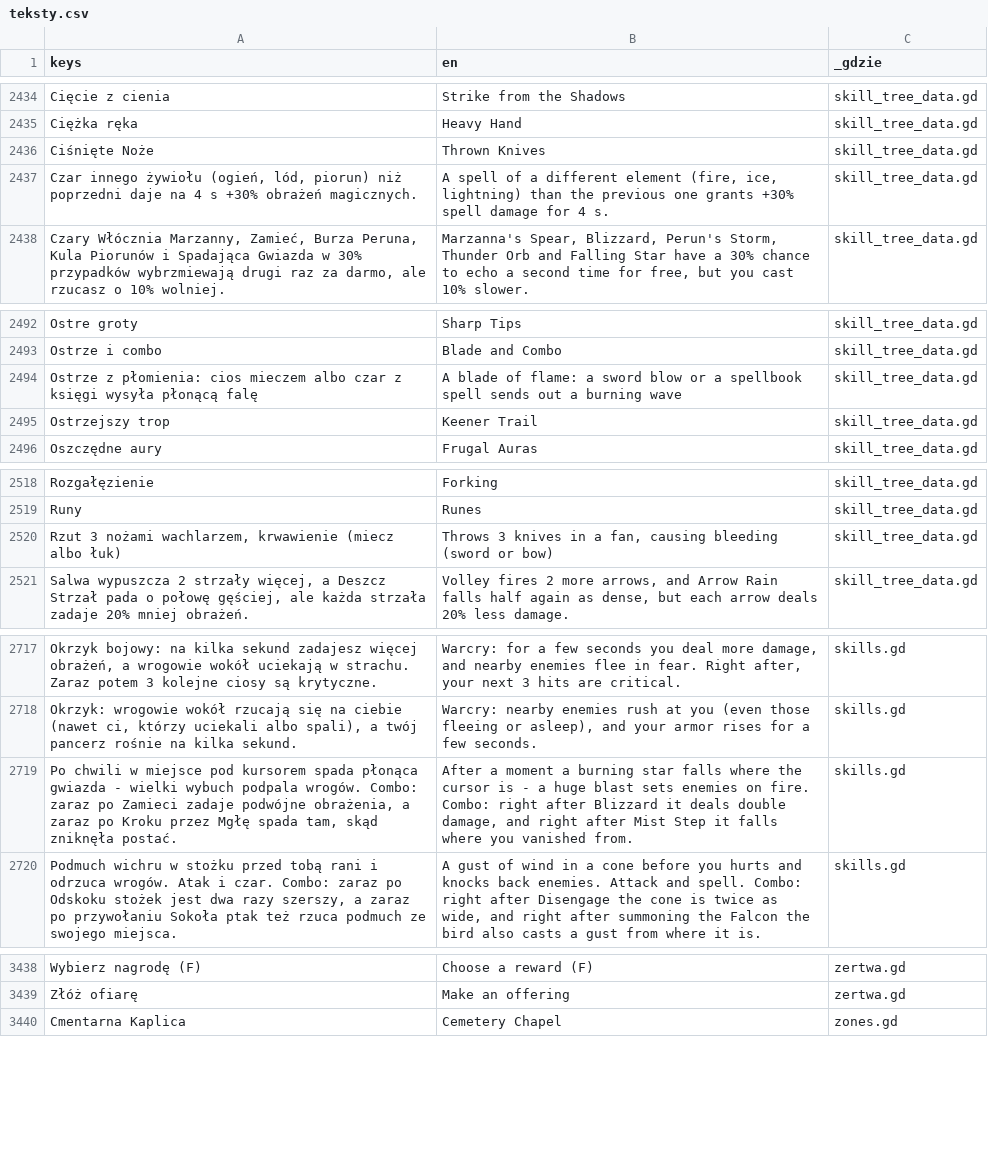
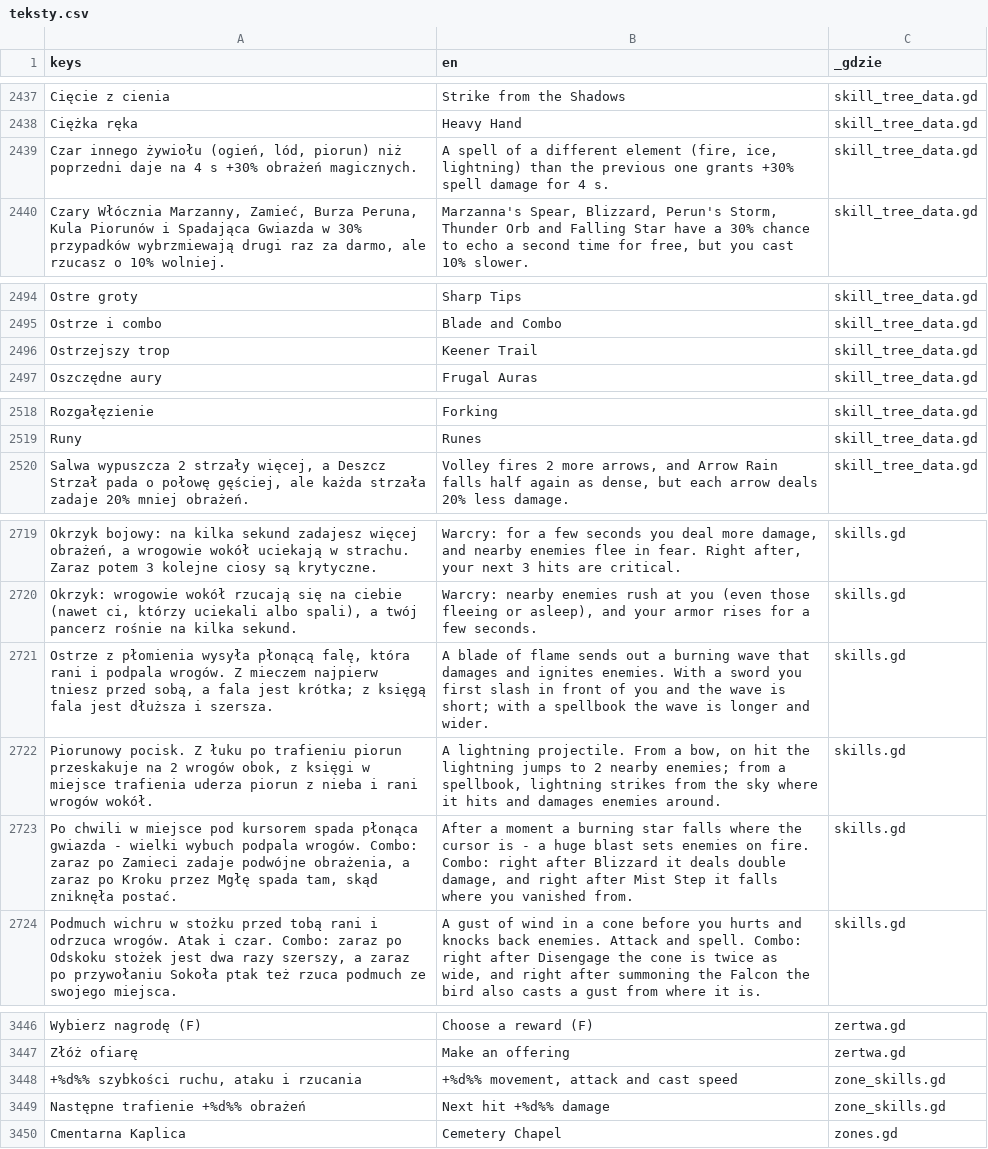
Before and after one commit to slota145/Watra, a CSV file: translations/teksty.csv, drawn as a sheet; only a part is shown, gaps mark what is left out; removed rows and columns are numbered as before the commit, all else as after; the diff covers the shown part only; the diff names each change by its address in the sheet, - before the commit and + after, or states it on an @@ line.

```diff
--- a/translations/teksty.csv
+++ b/translations/teksty.csv
-row 2436: Ciśnięte Noże | Thrown Knives | skill_tree_data.gd
-row 2494: Ostrze z płomienia: cios mieczem albo czar z księgi wysyła płonącą falę | A blade of flame: a sword blow or a spellbook spell sends out a burning wave | skill_tree_data.gd
-row 2520: Rzut 3 nożami wachlarzem, krwawienie (miecz albo łuk) | Throws 3 knives in a fan, causing bleeding (sword or bow) | skill_tree_data.gd
+row 2721: Ostrze z płomienia wysyła płonącą falę, która rani i podpala wrogów. Z mieczem najpierw tniesz przed sobą, a fala jest krótka; z księgą fala jest dłuższa i szersza. | A blade of flame sends out a burning wave that damages and ignites enemies. With a sword you first slash in front of you and the wave is short; with a spellbook the wave is longer and wider. | skills.gd
+row 2722: Piorunowy pocisk. Z łuku po trafieniu piorun przeskakuje na 2 wrogów obok, z księgi w miejsce trafienia uderza piorun z nieba i rani wrogów wokół. | A lightning projectile. From a bow, on hit the lightning jumps to 2 nearby enemies; from a spellbook, lightning strikes from the sky where it hits and damages enemies around. | skills.gd
+row 3448: +%d%% szybkości ruchu, ataku i rzucania | +%d%% movement, attack and cast speed | zone_skills.gd
+row 3449: Następne trafienie +%d%% obrażeń | Next hit +%d%% damage | zone_skills.gd
```
Also changed, not shown: 21 added rows, 5 removed rows and 9 edited cells elsewhere in this file, 34 other files.
